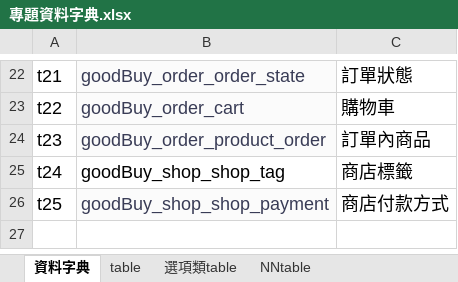
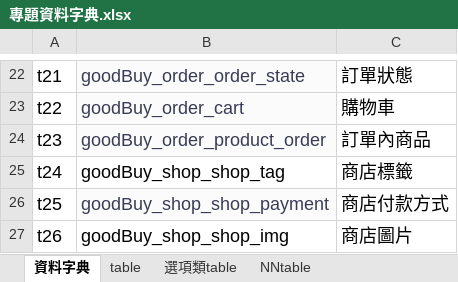
Before and after one commit to ntubimd-goodbye-114509/goodbye, an Excel workbook: 文件/專題資料字典.xlsx, sheet 資料字典, drawn as a sheet; only a part is shown, gaps mark what is left out; values as stored, in another font and other column widths than the file's, no borders; charts and pictures not drawn; the diff names each change by its address in the sheet, - before the commit and + after, or states it on an @@ line.

```diff
--- a/文件/專題資料字典.xlsx (sheet 資料字典)
+++ b/文件/專題資料字典.xlsx (sheet 資料字典)
+row 27: t26 | goodBuy_shop_shop_img | 商店圖片
```
Also changed, not shown: sheet table, sheet 選項類table, sheet NNtable, 2 other files.
